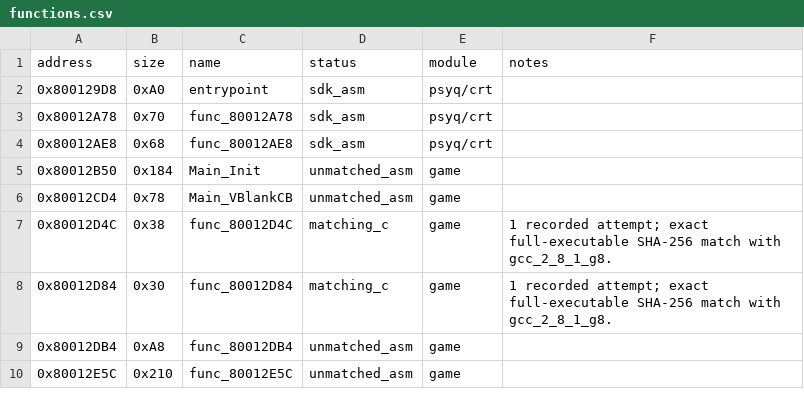
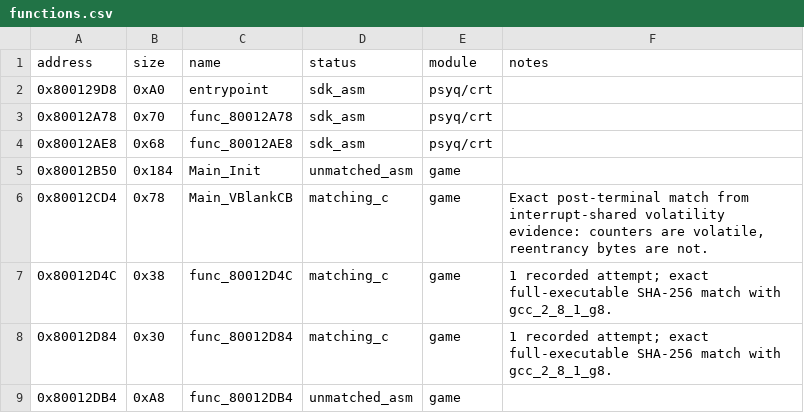
Before and after one commit to MaChInEgUn3/memories-decomp, a CSV file: config/slus_01411/functions.csv, drawn as a sheet; only a part is shown; the shorter side is filled out with more unchanged rows.

```diff
--- a/config/slus_01411/functions.csv
+++ b/config/slus_01411/functions.csv
@@ -5,3 +5,3 @@ address,size,name,status,module,notes
 0x80012B50,0x184,Main_Init,unmatched_asm,game,
-0x80012CD4,0x78,Main_VBlankCB,unmatched_asm,game,
+0x80012CD4,0x78,Main_VBlankCB,matching_c,game,"Exact post-terminal match from interrupt-shared volatility evidence: counters are volatile, reentrancy bytes are not."
 0x80012D4C,0x38,func_80012D4C,matching_c,game,1 recorded attempt; exact full-executable SHA-256 match with gcc_2_8_1_g8.
```
Also changed, not shown: config/slus_01411/external_attempts.csv, notes/global-usage.csv, 4 other files.
